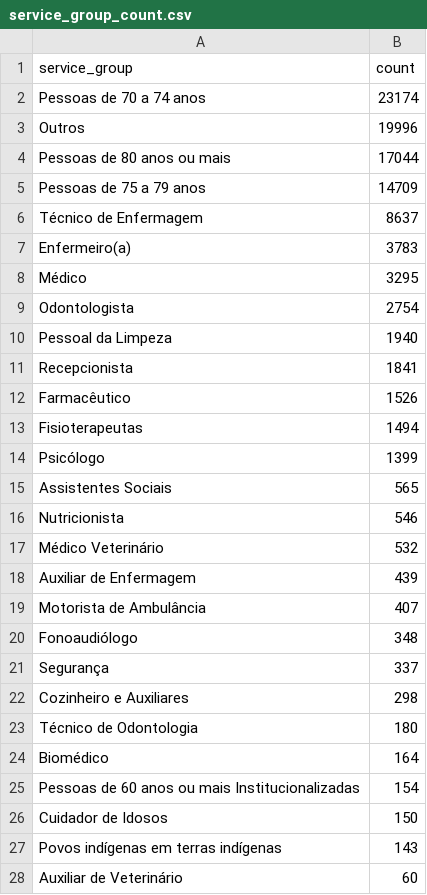
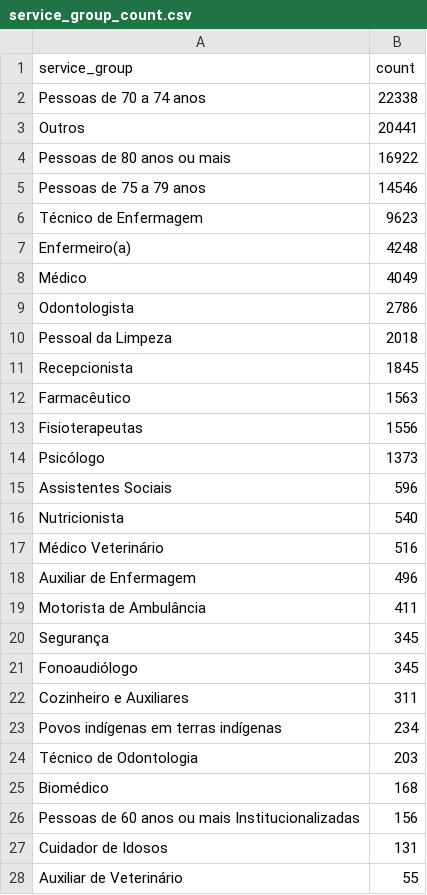
Before and after one commit to CodeForManaus/vacina-manaus-backend, a CSV file: analytics/service_group_count.csv, drawn as a sheet; only a part is shown; the diff covers the shown part only.

```diff
--- a/analytics/service_group_count.csv
+++ b/analytics/service_group_count.csv
@@ -1,28 +1,28 @@
 service_group,count
-Pessoas de 70 a 74 anos,23174
-Outros,19996
-Pessoas de 80 anos ou mais,17044
-Pessoas de 75 a 79 anos,14709
-Técnico de Enfermagem,8637
-Enfermeiro(a),3783
-Médico,3295
-Odontologista,2754
-Pessoal da Limpeza,1940
-Recepcionista,1841
-Farmacêutico,1526
-Fisioterapeutas,1494
-Psicólogo,1399
-Assistentes Sociais,565
-Nutricionista,546
-Médico Veterinário,532
-Auxiliar de Enfermagem,439
-Motorista de Ambulância,407
-Fonoaudiólogo,348
-Segurança,337
-Cozinheiro e Auxiliares,298
-Técnico de Odontologia,180
-Biomédico,164
-Pessoas de 60 anos ou mais Institucionalizadas,154
-Cuidador de Idosos,150
-Povos indígenas em terras indígenas,143
-Auxiliar de Veterinário,60
+Pessoas de 70 a 74 anos,22338
+Outros,20441
+Pessoas de 80 anos ou mais,16922
+Pessoas de 75 a 79 anos,14546
+Técnico de Enfermagem,9623
+Enfermeiro(a),4248
+Médico,4049
+Odontologista,2786
+Pessoal da Limpeza,2018
+Recepcionista,1845
+Farmacêutico,1563
+Fisioterapeutas,1556
+Psicólogo,1373
+Assistentes Sociais,596
+Nutricionista,540
+Médico Veterinário,516
+Auxiliar de Enfermagem,496
+Motorista de Ambulância,411
+Segurança,345
+Fonoaudiólogo,345
+Cozinheiro e Auxiliares,311
+Povos indígenas em terras indígenas,234
+Técnico de Odontologia,203
+Biomédico,168
+Pessoas de 60 anos ou mais Institucionalizadas,156
+Cuidador de Idosos,131
+Auxiliar de Veterinário,55
```
Also changed, not shown: 6 added rows, 13 removed rows and 8 edited cells elsewhere in this file, analytics/vaccine_by_service_group_and_vaccine_date_count.csv, analytics/vaccine_by_service_group_and_vaccine_date_evolution.csv, 34 other files.
